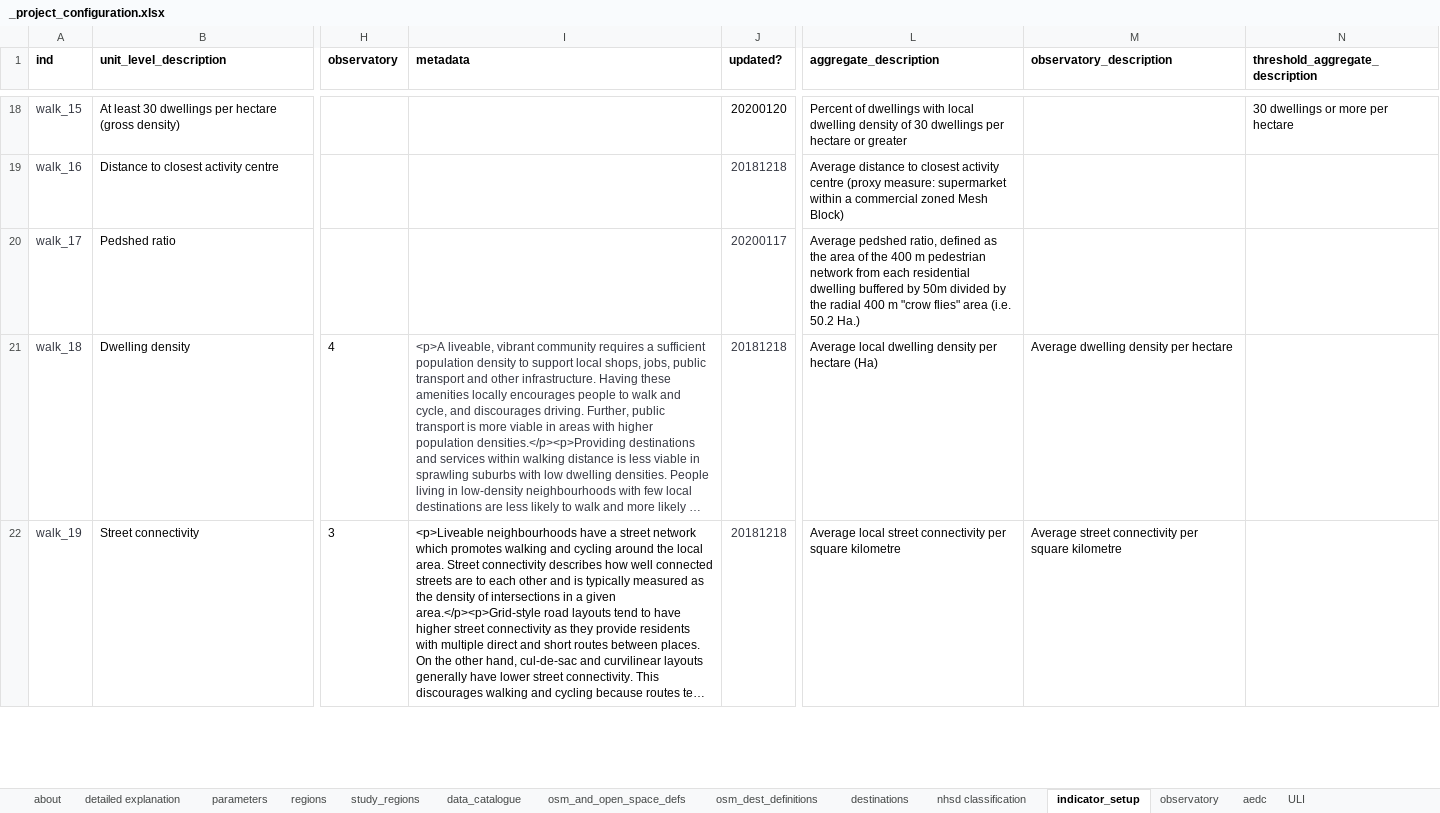
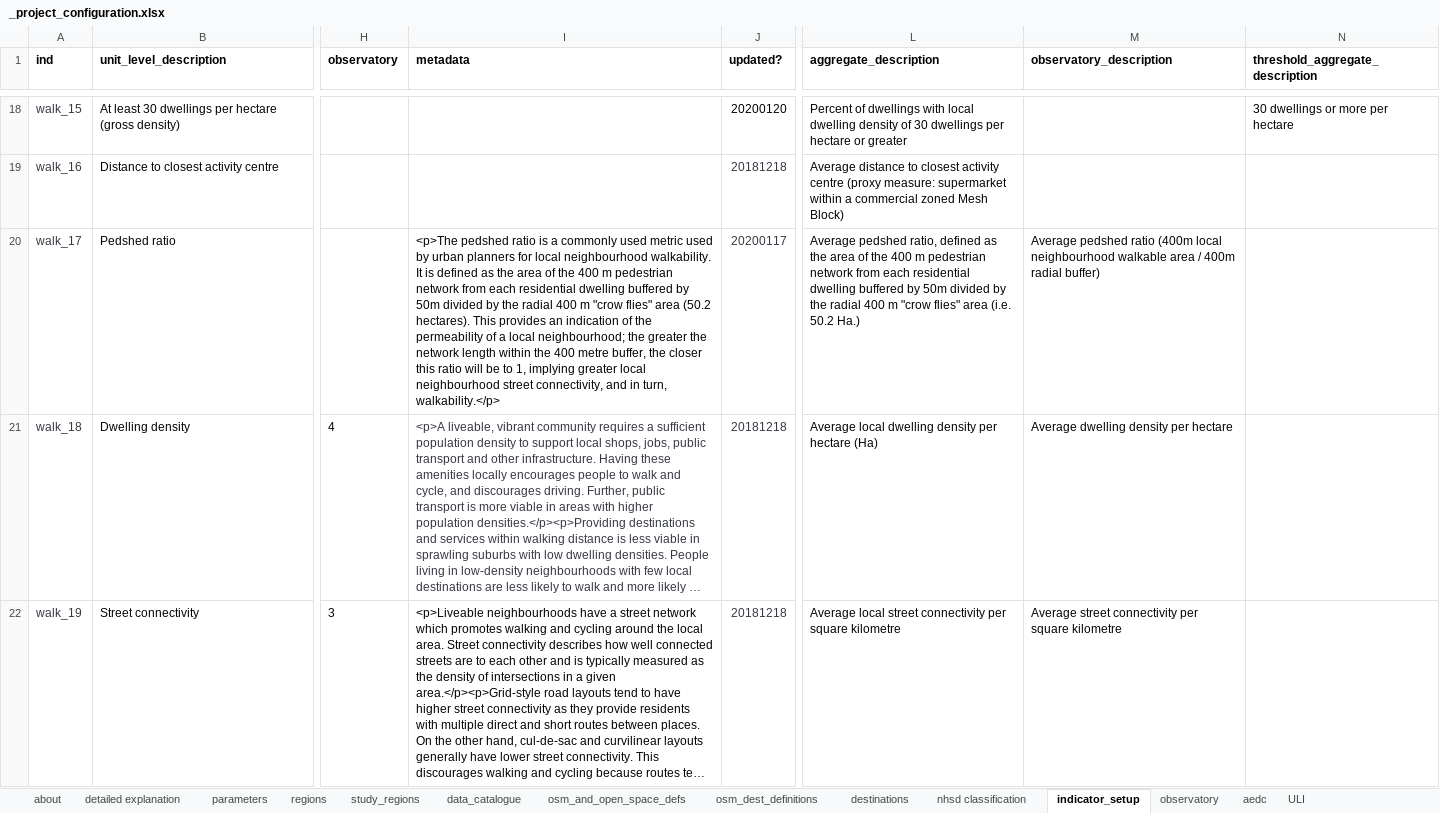
Before and after one commit to healthy-liveable-cities/australian-national-liveability-study, an Excel workbook: _project_configuration.xlsx, sheet indicator_setup, drawn as a sheet; only a part is shown, gaps mark what is left out; long unchanged cells end in …; values as stored, in another font and other column widths than the file's, no borders; the diff covers the shown part only; the diff names each change by its address in the sheet, - before the commit and + after, or states it on an @@ line.

Commit message:
updated study region export script

```diff
--- a/_project_configuration.xlsx (sheet indicator_setup)
+++ b/_project_configuration.xlsx (sheet indicator_setup)
-I20 (metadata): (empty)
+I20 (metadata): <p>The pedshed ratio is a commonly used metric used by urban planners for local neighbourhood walkability. It is defined as the area of the 400 m pedestrian network from each residential dwelling buffered by 50m divided by the radial 400 m "crow flies" area (50.2 hectares). This provides an indication of the permeability of a local neighbourhood; the greater the network length within the 400 metre buffer, the closer this ratio will be to 1, implying greater local neighbourhood street connectivity, and in turn, walkability.</p>
-M20 (observatory_description): (empty)
+M20 (observatory_description): Average pedshed ratio (400m local neighbourhood walkable area / 400m radial buffer)
```
Also changed, not shown: 26 edited cells elsewhere in this sheet, sheet data_catalogue, 2 other files.
